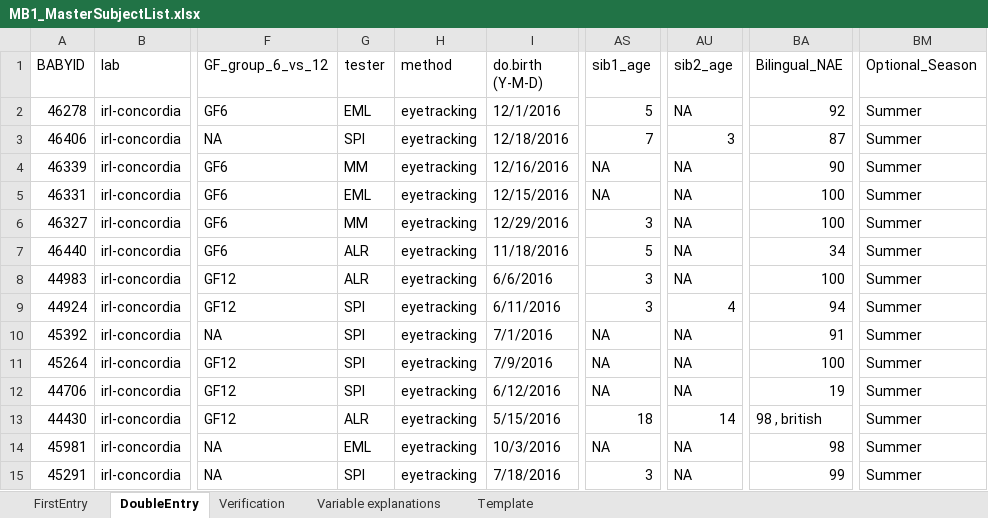
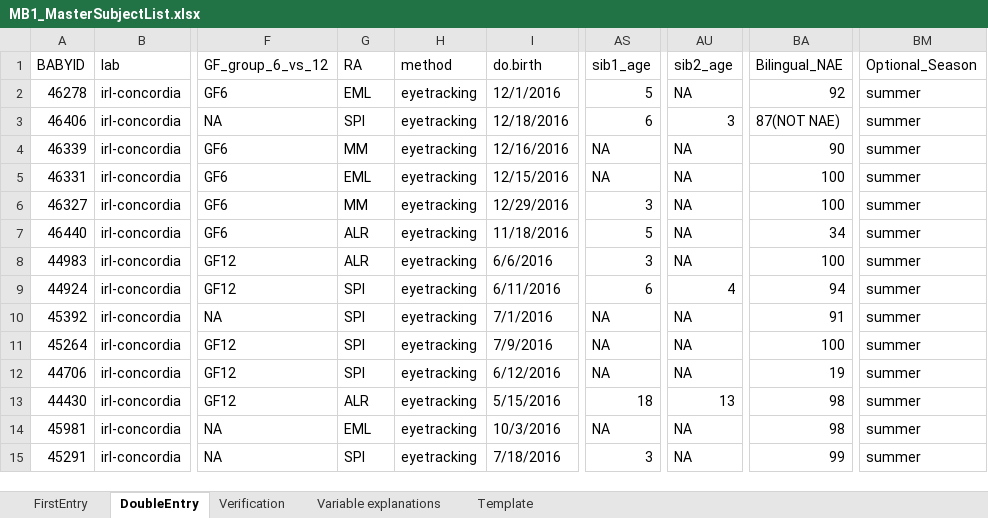
Before and after one commit to MegMastro/ManyBabies1, an Excel workbook: data/MB1_MasterSubjectList.xlsx, sheet DoubleEntry, drawn as a sheet; only a part is shown, gaps mark what is left out; values as stored, in another font and other column widths than the file's, no cell formats; the diff covers the shown part only; the diff names each change by its address in the sheet, - before the commit and + after, or states it on an @@ line.

```diff
--- a/data/MB1_MasterSubjectList.xlsx (sheet DoubleEntry)
+++ b/data/MB1_MasterSubjectList.xlsx (sheet DoubleEntry)
-G1: tester
+G1: RA
-I1: do.birth (Y-M-D)
+I1: do.birth
-BM2:BM15 (Optional_Season): Summer
+BM2:BM15 (Optional_Season): summer
-AS3 (sib1_age): 7
+AS3 (sib1_age): 6
-BA3 (Bilingual_NAE): 87
+BA3 (Bilingual_NAE): 87(NOT NAE)
-AS9 (sib1_age): 3
+AS9 (sib1_age): 6
-AU13 (sib2_age): 14
+AU13 (sib2_age): 13
-BA13 (Bilingual_NAE): 98 , british
+BA13 (Bilingual_NAE): 98
```
Also changed, not shown: 175 edited cells elsewhere in this sheet, sheet Verification, sheet FirstEntry, cell formats, formulas that keep their value, hidden cells, 3 other files.
